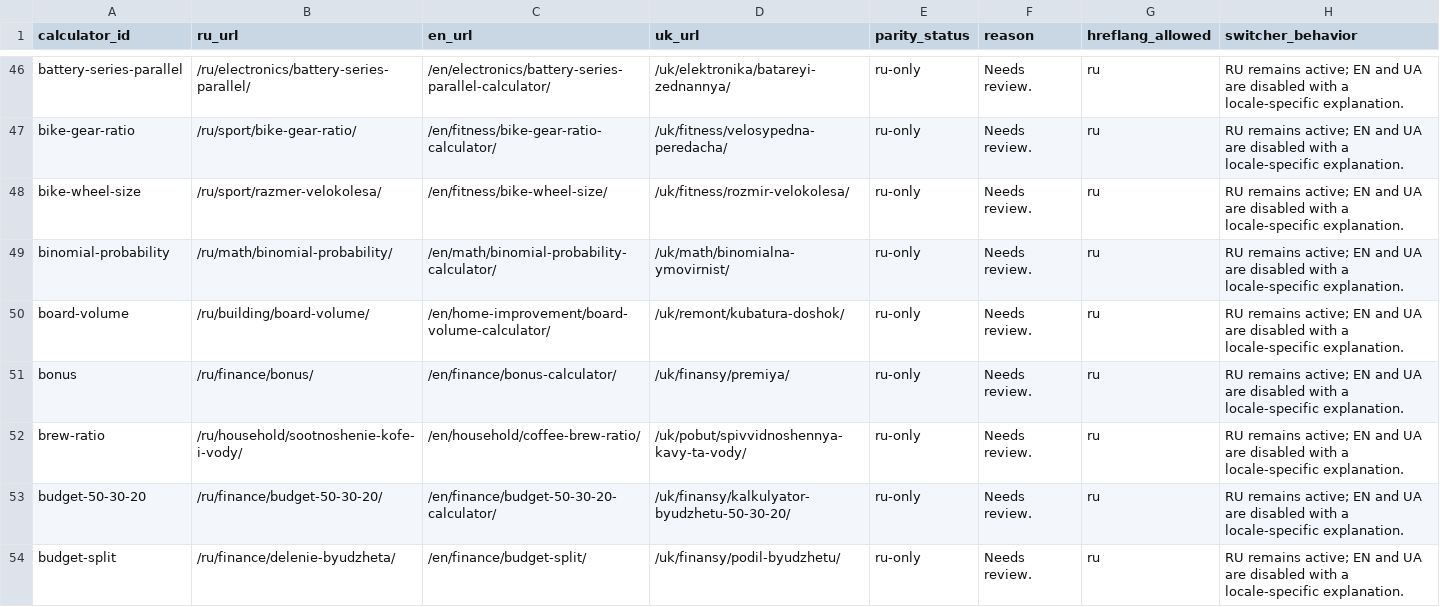
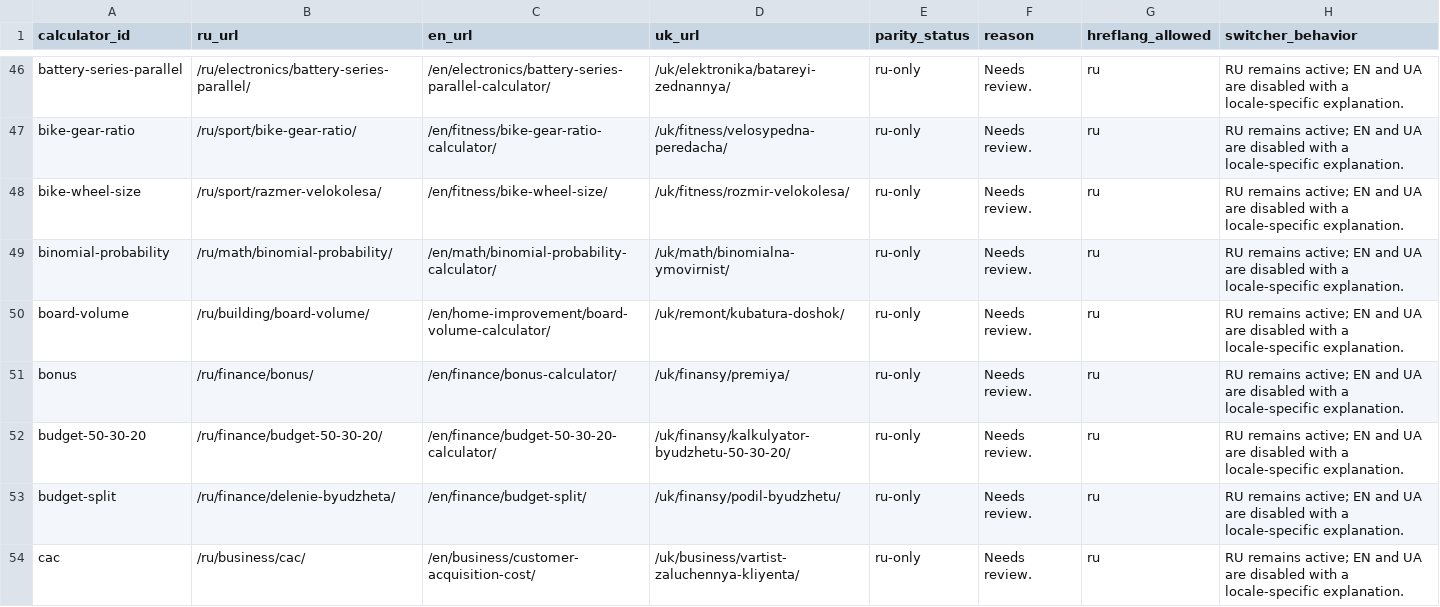
Before and after one commit to lolerkop/Calkulater, a CSV file: frontend/reports/localization-parity.csv, drawn as a sheet; only a part is shown, gaps mark what is left out; the shorter side is filled out with more unchanged rows; the diff covers the shown part only.

```diff
--- a/frontend/reports/localization-parity.csv
+++ b/frontend/reports/localization-parity.csv
@@ -51,3 +51,2 @@ board-volume,/ru/building/board-volume/,/en/home-improvement/board-volume-calcul
 bonus,/ru/finance/bonus/,/en/finance/bonus-calculator/,/uk/finansy/premiya/,ru-only,Needs review.,ru,RU remains active; EN and UA are disabled with a locale-specific explanation.
-brew-ratio,/ru/household/sootnoshenie-kofe-i-vody/,/en/household/coffee-brew-ratio/,/uk/pobut/spivvidnoshennya-kavy-ta-vody/,ru-only,Needs review.,ru,RU remains active; EN and UA are disabled with a locale-specific explanation.
 budget-50-30-20,/ru/finance/budget-50-30-20/,/en/finance/budget-50-30-20-calculator/,/uk/finansy/kalkulyator-byudzhetu-50-30-20/,ru-only,Needs review.,ru,RU remains active; EN and UA are disabled with a locale-specific explanation.
```
Also changed, not shown: 4 removed rows elsewhere in this file, frontend/reports/url-inventory.csv, 10 other files.
